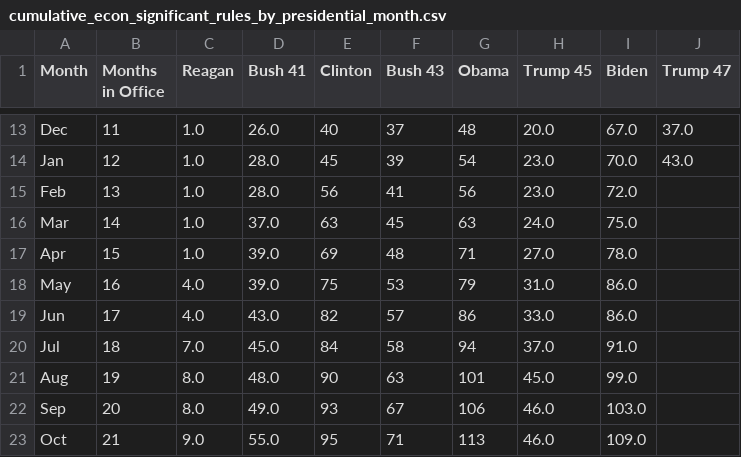
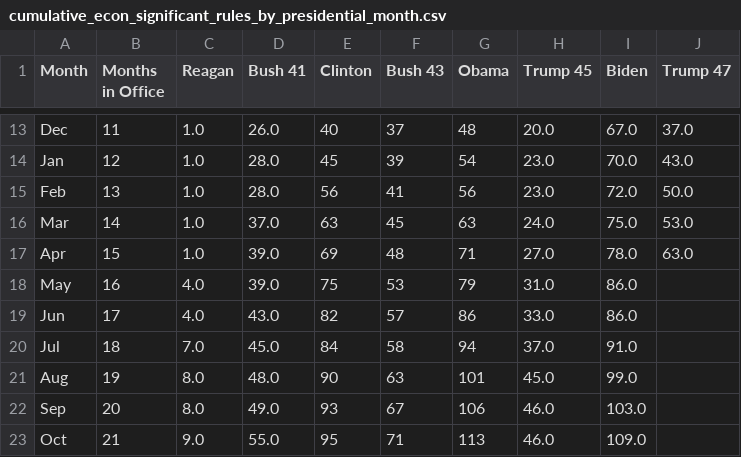
Before and after one commit to regulatorystudies/Reg-Stats, a CSV file: data/cumulative_es_rules/cumulative_econ_significant_rules_by_presidential_month.csv, drawn as a sheet; only a part is shown, gaps mark what is left out.

```diff
--- a/data/cumulative_es_rules/cumulative_econ_significant_rules_by_presidential_month.csv
+++ b/data/cumulative_es_rules/cumulative_econ_significant_rules_by_presidential_month.csv
@@ -14,5 +14,5 @@ Dec,11,1.0,26.0,40,37,48,20.0,67.0,37.0
 Jan,12,1.0,28.0,45,39,54,23.0,70.0,43.0
-Feb,13,1.0,28.0,56,41,56,23.0,72.0,
-Mar,14,1.0,37.0,63,45,63,24.0,75.0,
-Apr,15,1.0,39.0,69,48,71,27.0,78.0,
+Feb,13,1.0,28.0,56,41,56,23.0,72.0,50.0
+Mar,14,1.0,37.0,63,45,63,24.0,75.0,53.0
+Apr,15,1.0,39.0,69,48,71,27.0,78.0,63.0
 May,16,4.0,39.0,75,53,79,31.0,86.0,
```
Also changed, not shown: 1 other file.
